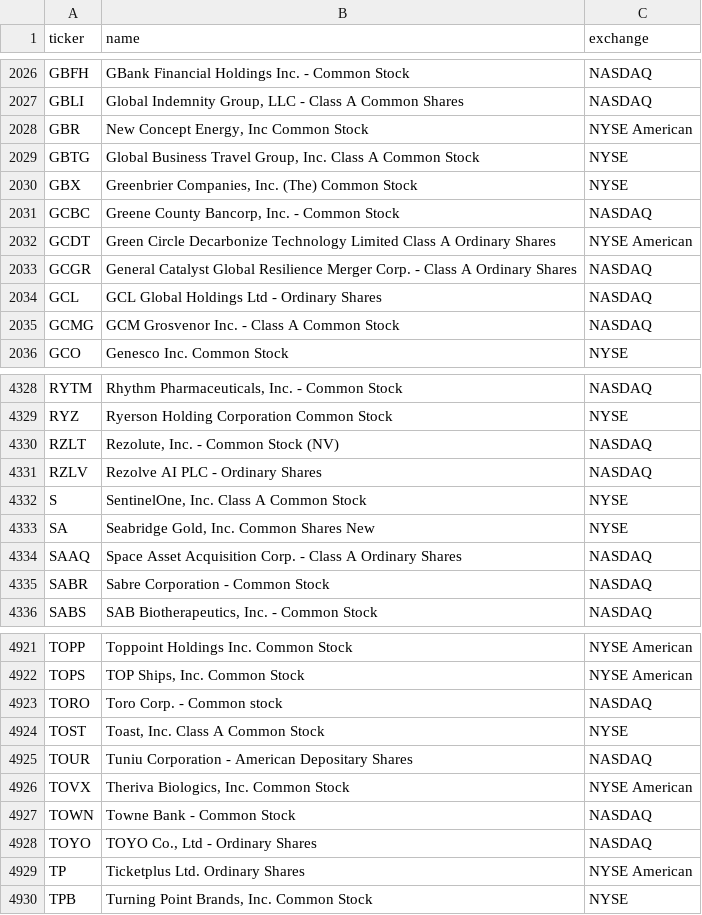
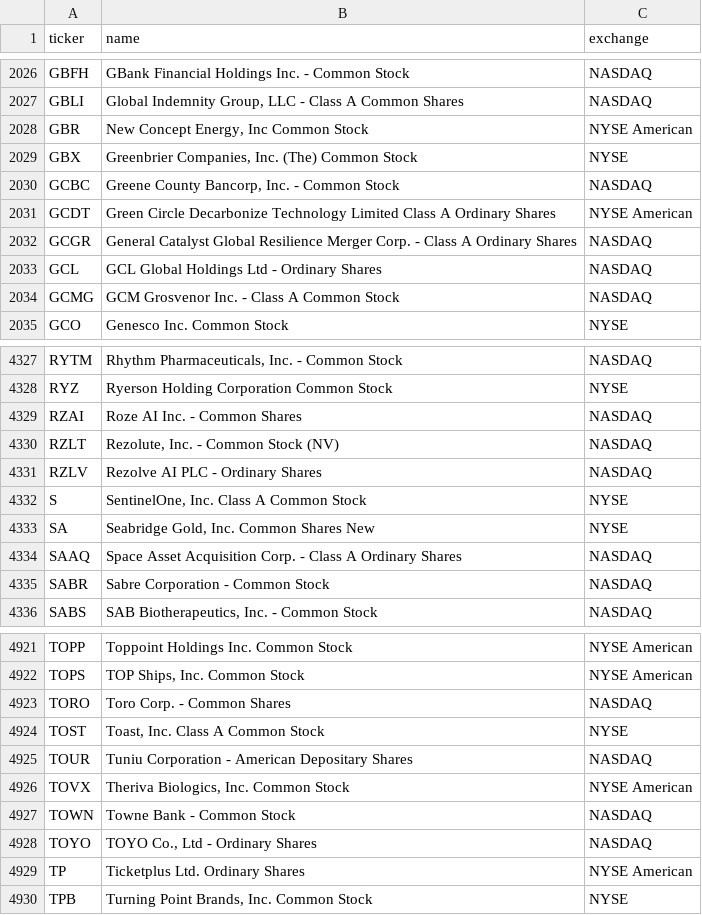
Before and after one commit to cplajha-pixel/stock-screener, a CSV file: output/us_tickers.csv, drawn as a sheet; only a part is shown, gaps mark what is left out.

```diff
--- a/output/us_tickers.csv
+++ b/output/us_tickers.csv
@@ -2028,3 +2028,2 @@ GBLI,"Global Indemnity Group, LLC - Class A Common Shares",NASDAQ
 GBR,"New Concept Energy, Inc Common Stock",NYSE American
-GBTG,"Global Business Travel Group, Inc. Class A Common Stock",NYSE
 GBX,"Greenbrier Companies, Inc. (The) Common Stock",NYSE
@@ -4329,2 +4328,3 @@ RYTM,"Rhythm Pharmaceuticals, Inc. - Common Stock",NASDAQ
 RYZ,Ryerson Holding Corporation Common Stock,NYSE
+RZAI,Roze AI Inc. - Common Shares,NASDAQ
 RZLT,"Rezolute, Inc. - Common Stock (NV)",NASDAQ
@@ -4922,3 +4922,3 @@ TOPP,Toppoint Holdings Inc. Common Stock,NYSE American
 TOPS,"TOP Ships, Inc. Common Stock",NYSE American
-TORO,Toro Corp. - Common stock,NASDAQ
+TORO,Toro Corp. - Common Shares,NASDAQ
 TOST,"Toast, Inc. Class A Common Stock",NYSE
```
Also changed, not shown: 4 other files.
